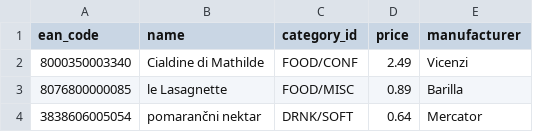
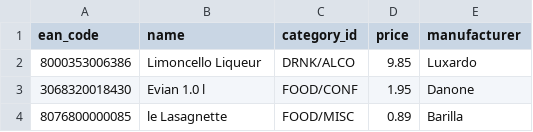
Before and after one commit to aravindc/benerator, a CSV file: src/demo/resources/demo/shop/products.import.csv, drawn as a sheet.

Commit message:
Changed a product
git-svn-id: https://svn.code.sf.net/p/benerator/code/benerator/trunk@633 37d91da1-6759-5a44-b2bd-541c34f01409

```diff
--- a/src/demo/resources/demo/shop/products.import.csv
+++ b/src/demo/resources/demo/shop/products.import.csv
@@ -1,4 +1,4 @@
 ean_code,name,category_id,price,manufacturer
-8000350003340,Cialdine di Mathilde,FOOD/CONF,2.49,Vicenzi
+8000353006386,Limoncello Liqueur,DRNK/ALCO,9.85,Luxardo
+3068320018430,Evian 1.0 l,FOOD/CONF,1.95,Danone
 8076800000085,le Lasagnette,FOOD/MISC,0.89,Barilla
-3838606005054,pomarančni nektar,DRNK/SOFT,0.64,Mercator
```
Also changed, not shown: src/demo/resources/demo/file/products.import.csv, 2 other files.
